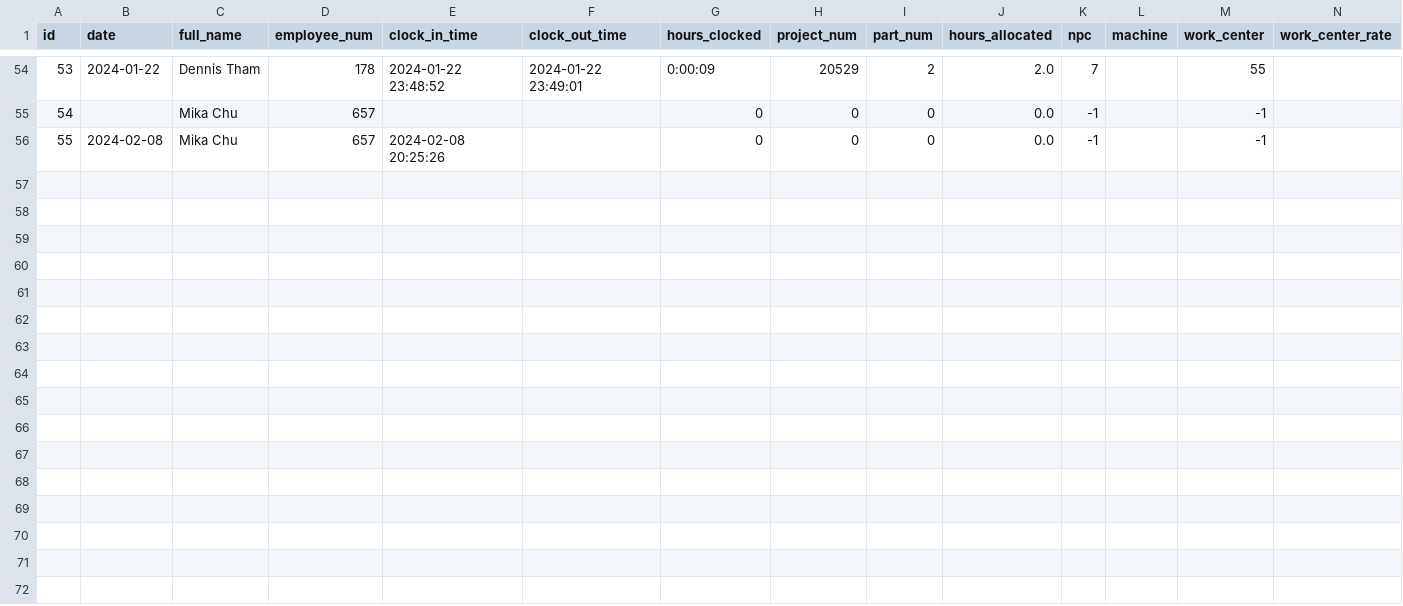
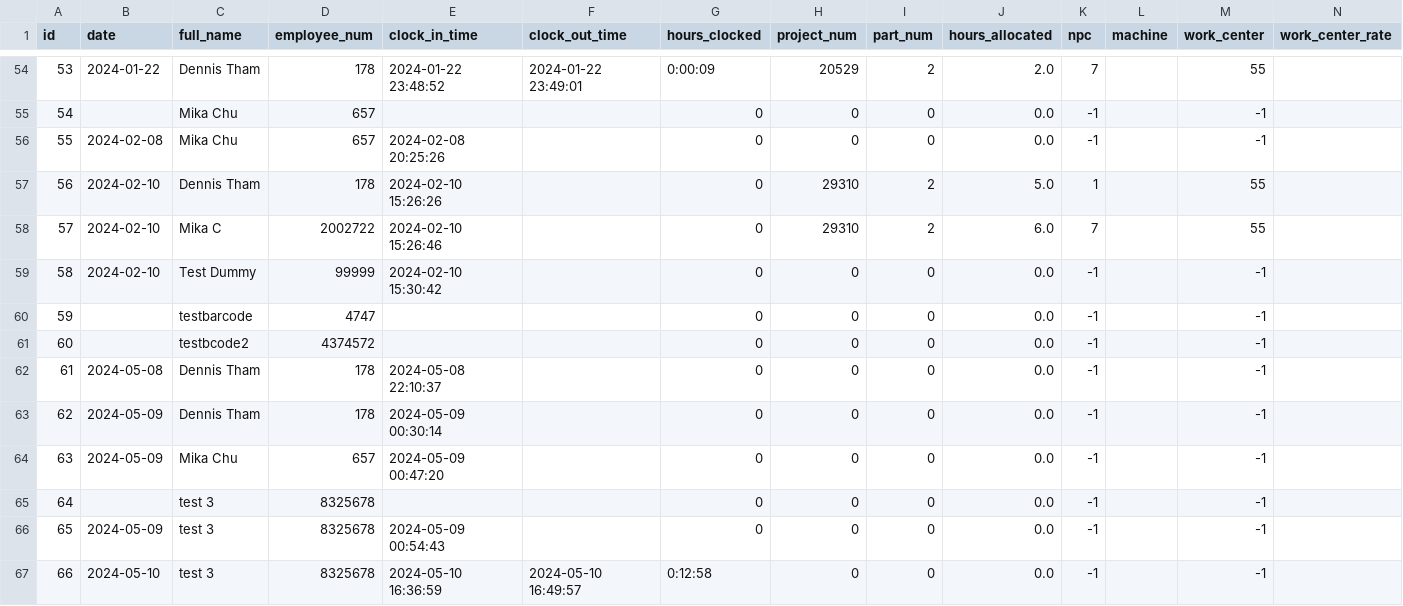
Before and after one commit to Dtham14/Optimil-Project, a CSV file: csv_files/mastersheet.csv (was mastersheet.csv), drawn as a sheet; only a part is shown, gaps mark what is left out.

```diff
--- a/mastersheet.csv
+++ b/csv_files/mastersheet.csv
@@ -56 +56,12 @@ id,date,full_name,employee_num,clock_in_time,clock_out_time,hours_clocked,projec
 55,2024-02-08,Mika Chu,657,2024-02-08 20:25:26,,0,0,0,0.0,-1,,-1,
+56,2024-02-10,Dennis Tham,178,2024-02-10 15:26:26,,0,29310,2,5.0,1,,55,
+57,2024-02-10,Mika C,2002722,2024-02-10 15:26:46,,0,29310,2,6.0,7,,55,
+58,2024-02-10,Test Dummy,99999,2024-02-10 15:30:42,,0,0,0,0.0,-1,,-1,
+59,,testbarcode,4747,,,0,0,0,0.0,-1,,-1,
+60,,testbcode2,4374572,,,0,0,0,0.0,-1,,-1,
+61,2024-05-08,Dennis Tham,178,2024-05-08 22:10:37,,0,0,0,0.0,-1,,-1,
+62,2024-05-09,Dennis Tham,178,2024-05-09 00:30:14,,0,0,0,0.0,-1,,-1,
+63,2024-05-09,Mika Chu,657,2024-05-09 00:47:20,,0,0,0,0.0,-1,,-1,
+64,,test 3 ,8325678,,,0,0,0,0.0,-1,,-1,
+65,2024-05-09,test 3 ,8325678,2024-05-09 00:54:43,,0,0,0,0.0,-1,,-1,
+66,2024-05-10,test 3 ,8325678,2024-05-10 16:36:59,2024-05-10 16:49:57,0:12:58,0,0,0.0,-1,,-1,
```
Also changed, not shown: csv_files/LabourImportHours.csv, csv_files/timesheet.csv, 21 other files.
